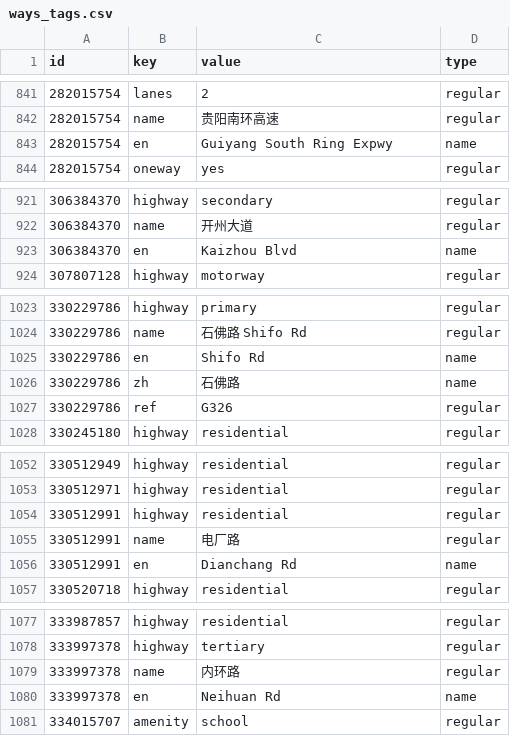
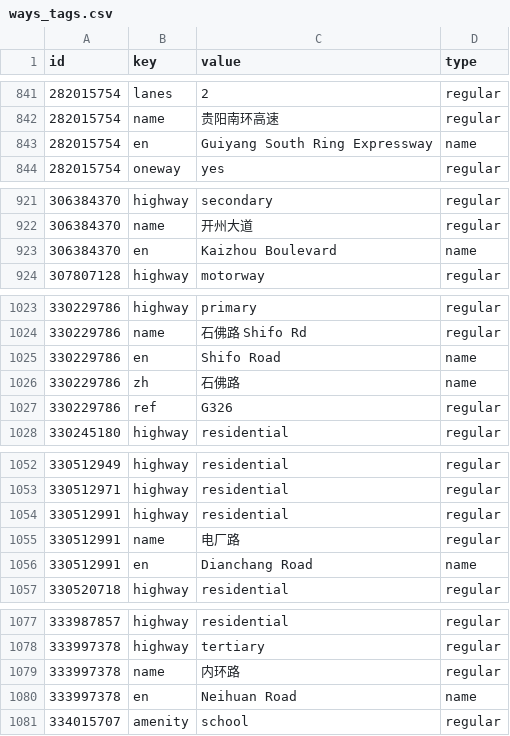
Before and after one commit to leesper/become-data-analyst, a CSV file: P3_OpenStreetMap/ways_tags.csv, drawn as a sheet; only a part is shown, gaps mark what is left out; the diff covers the shown part only.

```diff
--- a/P3_OpenStreetMap/ways_tags.csv
+++ b/P3_OpenStreetMap/ways_tags.csv
@@ -842,3 +842,3 @@ id,key,value,type
 282015754,name,贵阳南环高速,regular
-282015754,en,Guiyang South Ring Expwy,name
+282015754,en,Guiyang South Ring Expressway,name
 282015754,oneway,yes,regular
@@ -922,3 +922,3 @@ id,key,value,type
 306384370,name,开州大道,regular
-306384370,en,Kaizhou Blvd,name
+306384370,en,Kaizhou Boulevard,name
 307807128,highway,motorway,regular
@@ -1024,3 +1024,3 @@ id,key,value,type
 330229786,name,石佛路 Shifo Rd,regular
-330229786,en,Shifo Rd,name
+330229786,en,Shifo Road,name
 330229786,zh,石佛路,name
@@ -1055,3 +1055,3 @@ id,key,value,type
 330512991,name,电厂路,regular
-330512991,en,Dianchang Rd,name
+330512991,en,Dianchang Road,name
 330520718,highway,residential,regular
@@ -1079,3 +1079,3 @@ id,key,value,type
 333997378,name,内环路,regular
-333997378,en,Neihuan Rd,name
+333997378,en,Neihuan Road,name
 334015707,amenity,school,regular
```
Also changed, not shown: 13 edited cells elsewhere in this file, P3_OpenStreetMap/nodes_tags.csv, 3 other files.
